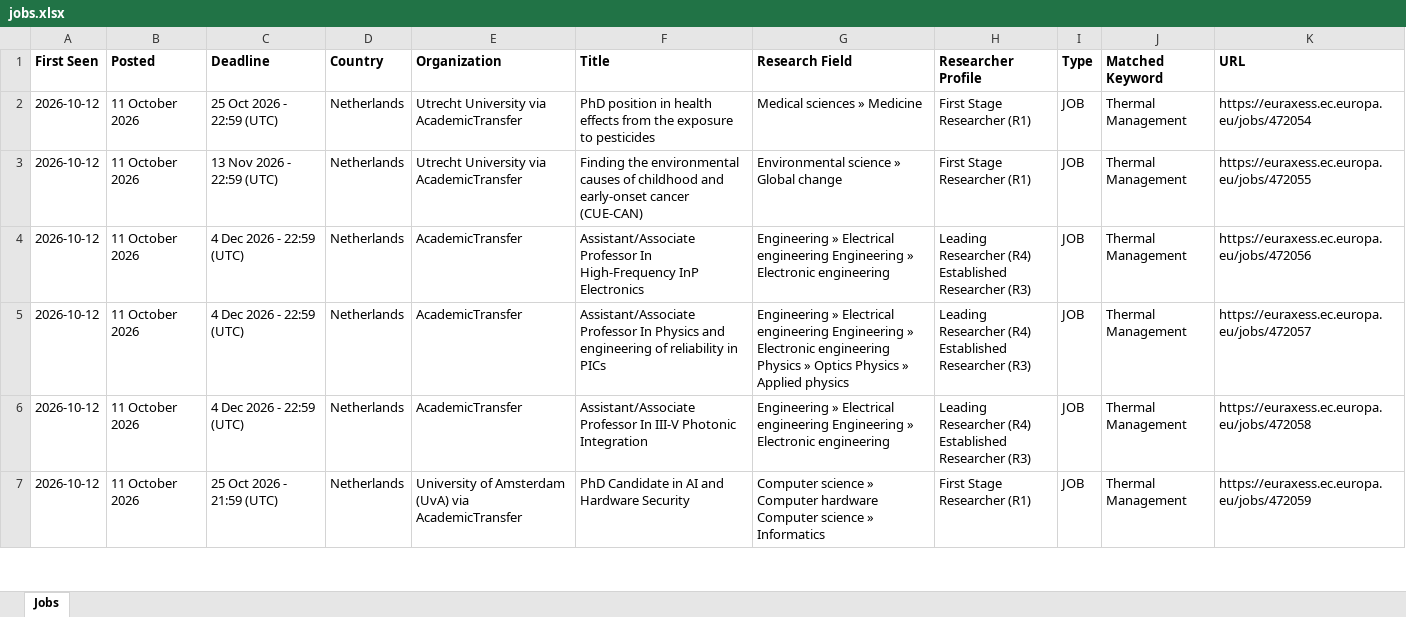
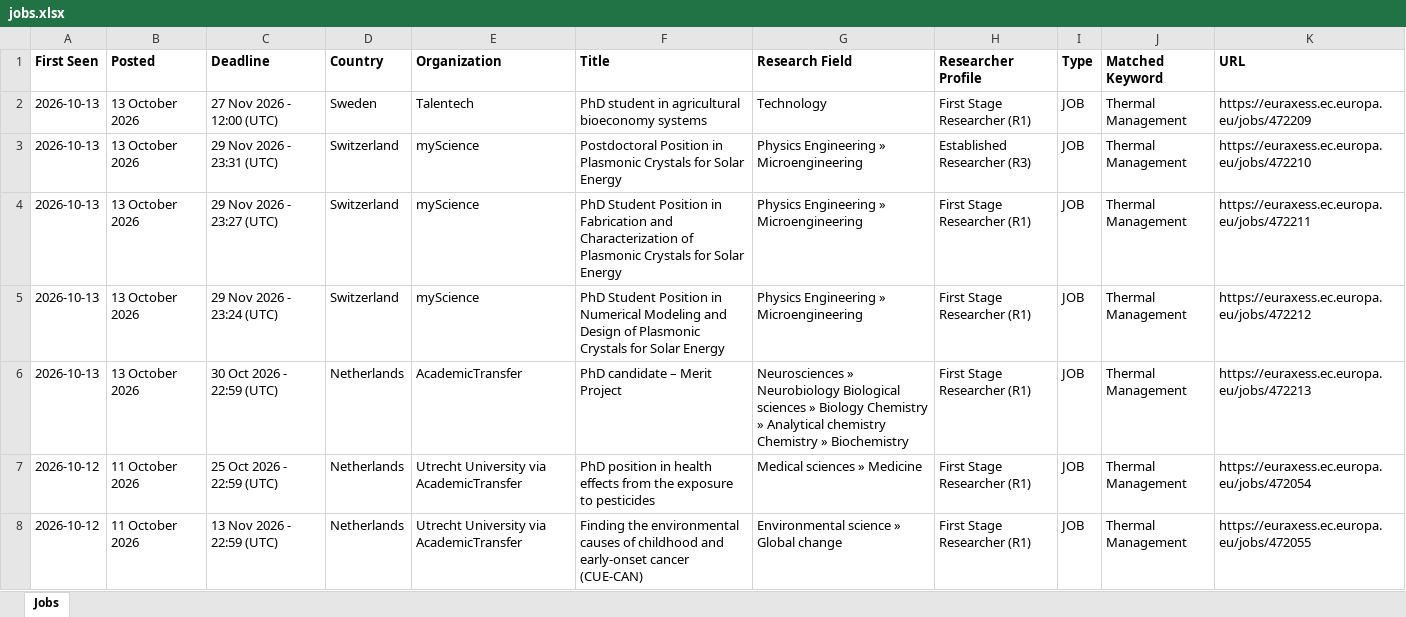
Before and after one commit to JustaBirdy/euraxess-tracker, an Excel workbook: jobs.xlsx, sheet Jobs, drawn as a sheet; only a part is shown; the shorter side is filled out with more unchanged rows; values as stored, in another font and other column widths than the file's, no borders; the diff names each change by its address in the sheet, - before the commit and + after, or states it on an @@ line.

```diff
--- a/jobs.xlsx (sheet Jobs)
+++ b/jobs.xlsx (sheet Jobs)
+row 2: 2026-10-13 | 13 October 2026 | 27 Nov 2026 - 12:00 (UTC) | Sweden | Talentech | PhD student in agricultural bioeconomy systems | Technology | First Stage Researcher (R1) | JOB | Thermal Management | https://euraxess.ec.europa.eu/jobs/472209
+row 3: 2026-10-13 | 13 October 2026 | 29 Nov 2026 - 23:31 (UTC) | Switzerland | myScience | Postdoctoral Position in Plasmonic Crystals for Solar Energy | Physics Engineering » Microengineering | Established Researcher (R3) | JOB | Thermal Management | https://euraxess.ec.europa.eu/jobs/472210
+row 4: 2026-10-13 | 13 October 2026 | 29 Nov 2026 - 23:27 (UTC) | Switzerland | myScience | PhD Student Position in Fabrication and Characterization of Plasmonic Crystals for Solar Energy | Physics Engineering » Microengineering | First Stage Researcher (R1) | JOB | Thermal Management | https://euraxess.ec.europa.eu/jobs/472211
+row 5: 2026-10-13 | 13 October 2026 | 29 Nov 2026 - 23:24 (UTC) | Switzerland | myScience | PhD Student Position in Numerical Modeling and Design of Plasmonic Crystals for Solar Energy | Physics Engineering » Microengineering | First Stage Researcher (R1) | JOB | Thermal Management | https://euraxess.ec.europa.eu/jobs/472212
+row 6: 2026-10-13 | 13 October 2026 | 30 Oct 2026 - 22:59 (UTC) | Netherlands | AcademicTransfer | PhD candidate – Merit Project | Neurosciences » Neurobiology Biological sciences » Biology Chemistry » Analytical chemistry Chemistry » Biochemistry | First Stage Researcher (R1) | JOB | Thermal Management | https://euraxess.ec.europa.eu/jobs/472213
```
Also changed, not shown: 1 other file.
